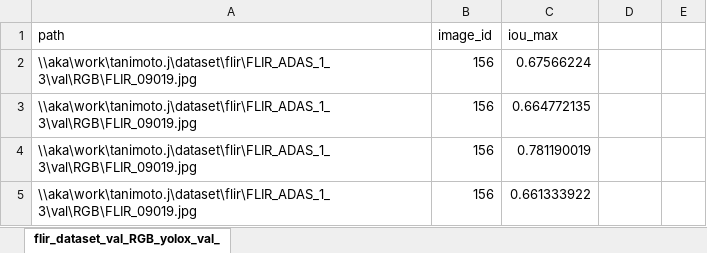
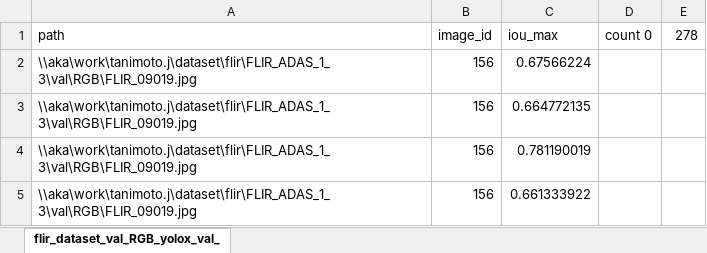
Before and after one commit to jyukipann/YOLOX, an Excel workbook: experiment_result/before/flir_dataset_val_RGB_yolox_val_iou_sunny.xlsx, sheet flir_dataset_val_RGB_yolox_val_, drawn as a sheet; only a part is shown; values as stored, in another font and other column widths than the file's, no borders; charts and pictures not drawn; the diff names each change by its address in the sheet, - before the commit and + after, or states it on an @@ line.

```diff
--- a/experiment_result/before/flir_dataset_val_RGB_yolox_val_iou_sunny.xlsx (sheet flir_dataset_val_RGB_yolox_val_)
+++ b/experiment_result/before/flir_dataset_val_RGB_yolox_val_iou_sunny.xlsx (sheet flir_dataset_val_RGB_yolox_val_)
-D1: (empty)
+D1: count 0
-E1: (empty)
+E1: 278
```
Also changed, not shown: charts or pictures, 4 other files.
